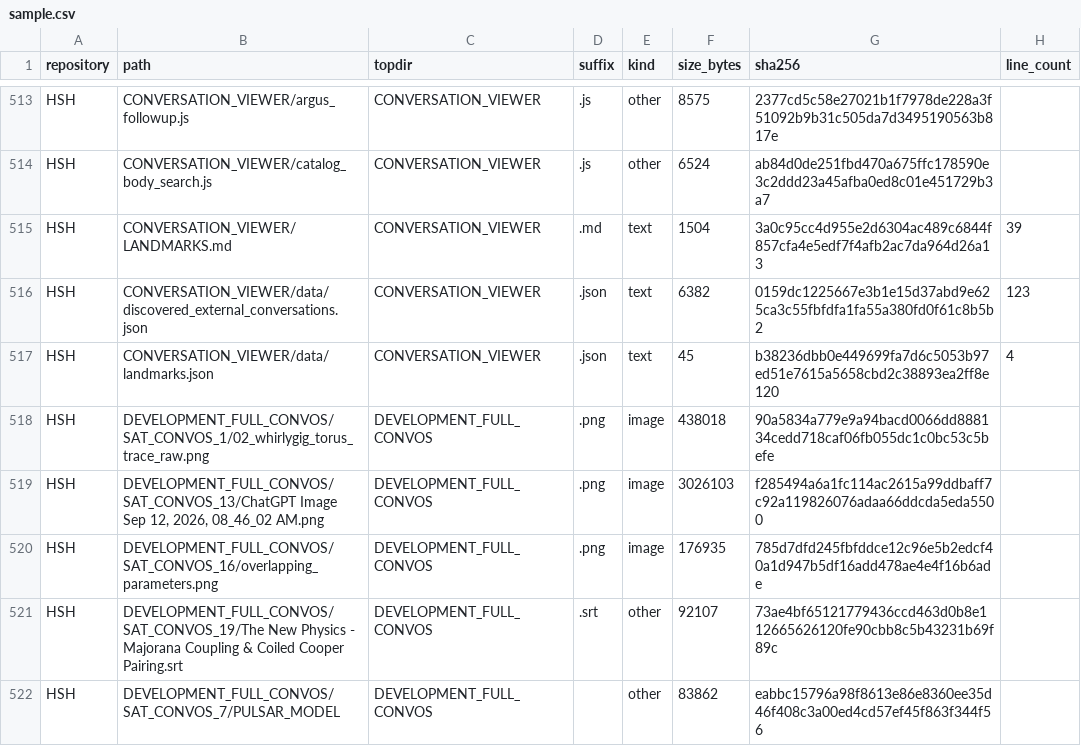
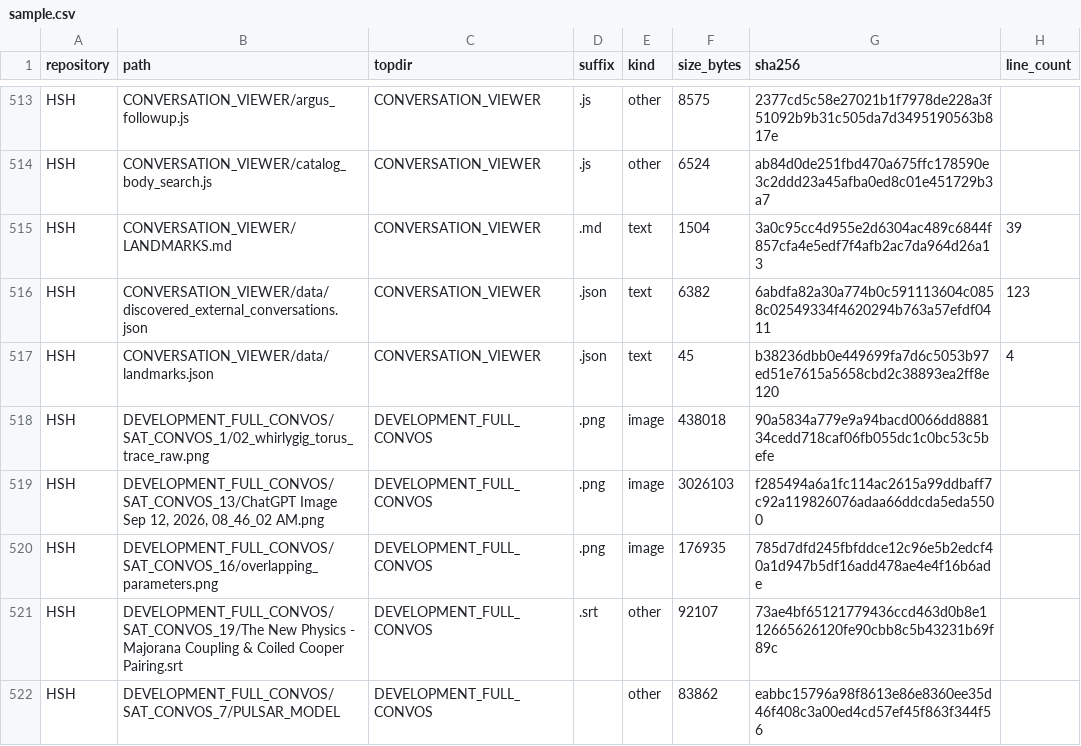
Before and after one commit to Satobloc/HSH_RESOURCES, a CSV file: SOURCE_INVENTORY/SABLE/source_inventory_run/sample.csv, drawn as a sheet; only a part is shown, gaps mark what is left out.

```diff
--- a/SOURCE_INVENTORY/SABLE/source_inventory_run/sample.csv
+++ b/SOURCE_INVENTORY/SABLE/source_inventory_run/sample.csv
@@ -515,3 +515,3 @@ HSH,CONVERSATION_VIEWER/catalog_body_search.js,CONVERSATION_VIEWER,.js,other,652
 HSH,CONVERSATION_VIEWER/LANDMARKS.md,CONVERSATION_VIEWER,.md,text,1504,3a0c95cc4d955e2d6304ac489c6844f857cfa4e5edf7f4afb2ac7da964d26a13,39
-HSH,CONVERSATION_VIEWER/data/discovered_external_conversations.json,CONVERSATION_VIEWER,.json,text,6382,0159dc1225667e3b1e15d37abd9e625ca3c55fbfdfa1fa55a380fd0f61c8b5b2,123
+HSH,CONVERSATION_VIEWER/data/discovered_external_conversations.json,CONVERSATION_VIEWER,.json,text,6382,6abdfa82a30a774b0c591113604c0858c02549334f4620294b763a57efdf0411,123
 HSH,CONVERSATION_VIEWER/data/landmarks.json,CONVERSATION_VIEWER,.json,text,45,b38236dbb0e449699fa7d6c5053b97ed51e7615a5658cbd2c38893ea2ff8e120,4
```
Also changed, not shown: 3 other files.
